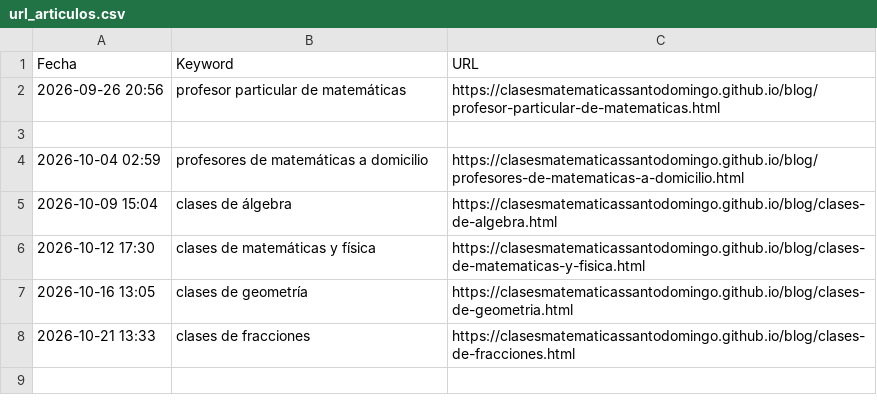
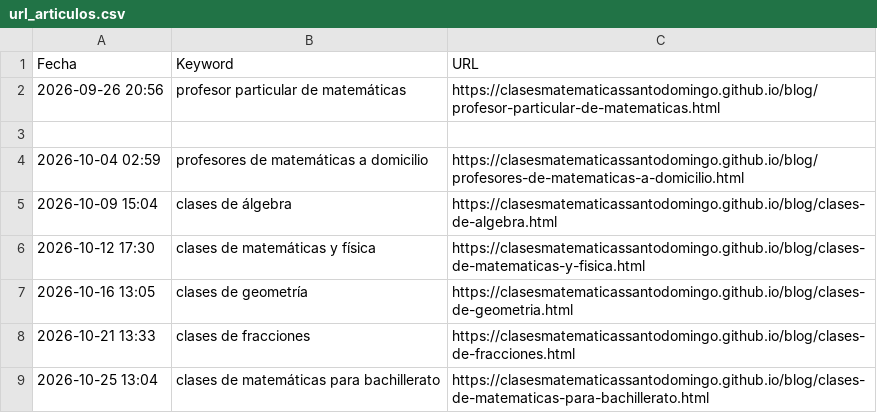
Before and after one commit to clasesmatematicassantodomingo/clasesmatematicassantodomingo.github.io, a CSV file: url_articulos.csv, drawn as a sheet.

```diff
--- a/url_articulos.csv
+++ b/url_articulos.csv
@@ -8 +8,2 @@ Fecha,Keyword,URL
 2026-10-21 13:33,clases de fracciones,https://clasesmatematicassantodomingo.github.io/blog/clases-de-fracciones.html
+2026-10-25 13:04,clases de matemáticas para bachillerato,https://clasesmatematicassantodomingo.github.io/blog/clases-de-matematicas-para-bachillerato.html
```
Also changed, not shown: 3 other files.
